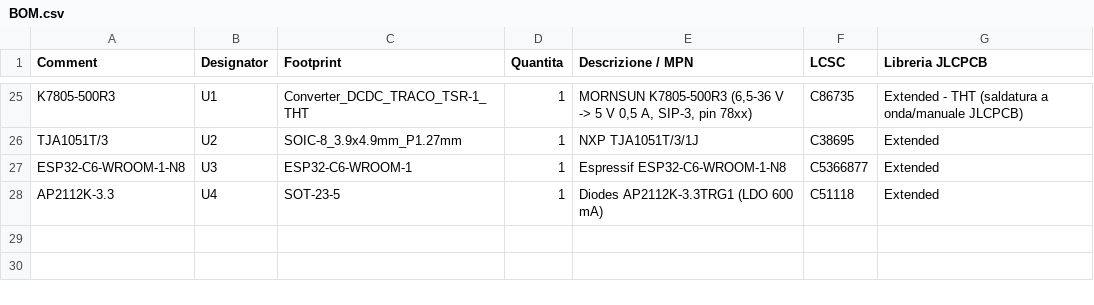
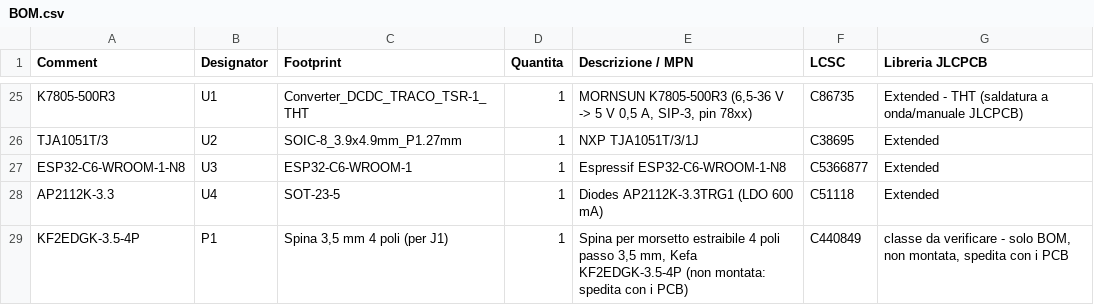
Before and after one commit to afmotta/esphome-devices, a CSV file: hardware/nodo503/out/BOM.csv, drawn as a sheet; only a part is shown, gaps mark what is left out.

```diff
--- a/hardware/nodo503/out/BOM.csv
+++ b/hardware/nodo503/out/BOM.csv
@@ -28 +28,2 @@ ESP32-C6-WROOM-1-N8,U3,ESP32-C6-WROOM-1,1,Espressif ESP32-C6-WROOM-1-N8,C5366877
 AP2112K-3.3,U4,SOT-23-5,1,Diodes AP2112K-3.3TRG1 (LDO 600 mA),C51118,Extended
+KF2EDGK-3.5-4P,P1,"Spina 3,5 mm 4 poli (per J1)",1,"Spina per morsetto estraibile 4 poli passo 3,5 mm, Kefa KF2EDGK-3.5-4P (non montata: spedita con i PCB)",C440849,"classe da verificare - solo BOM, non montata, spedita con i PCB"
```
Also changed, not shown: 3 other files.
